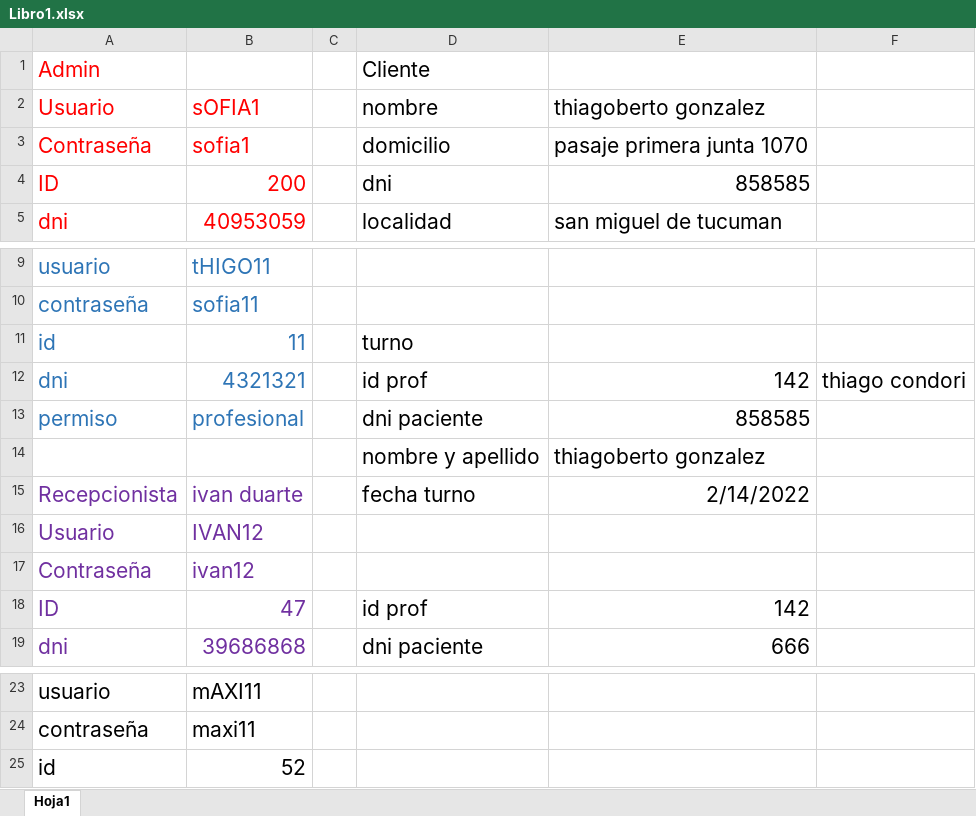
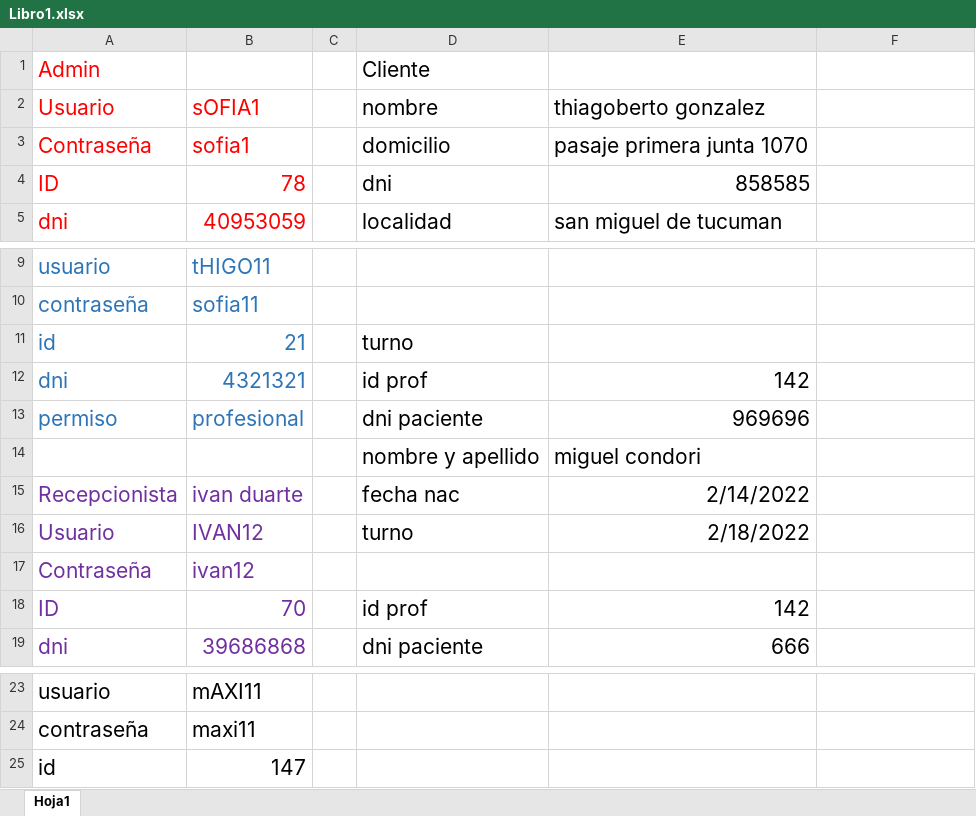
Before and after one commit to SofiDelgado/GestionDeCentroEstetica, an Excel workbook: Libro1.xlsx, sheet Hoja1, drawn as a sheet; only a part is shown, gaps mark what is left out; values as stored, in another font and other column widths than the file's, no borders; the diff names each change by its address in the sheet, - before the commit and + after, or states it on an @@ line.

```diff
--- a/Libro1.xlsx (sheet Hoja1)
+++ b/Libro1.xlsx (sheet Hoja1)
-B4: 200
+B4: 78
-B11: 11
+B11: 21
-F12: thiago condori
+F12: (empty)
-E13: 858585
+E13: 969696
-E14: thiagoberto gonzalez
+E14: miguel condori
-D15: fecha turno
+D15: fecha nac
-D16: (empty)
+D16: turno
-E16: (empty)
+E16: 2/18/2022
-B18: 47
+B18: 70
-B25: 52
+B25: 147
```
Also changed, not shown: 14 other files.
